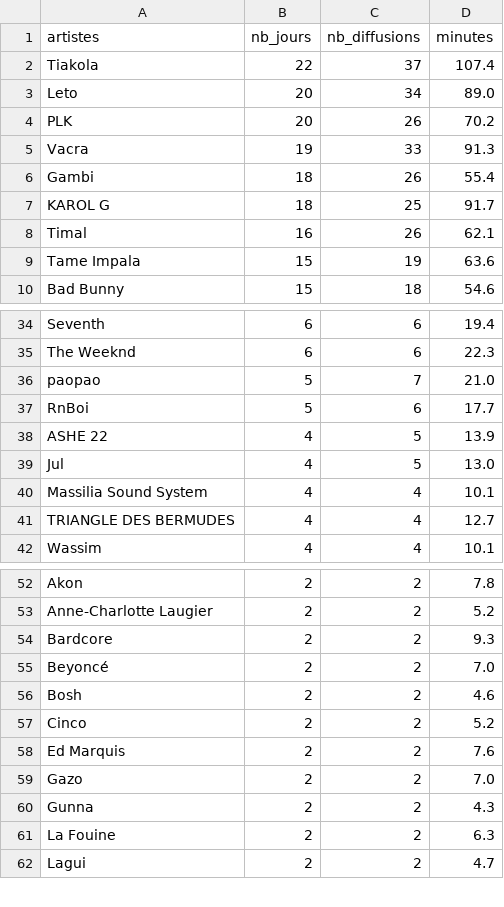
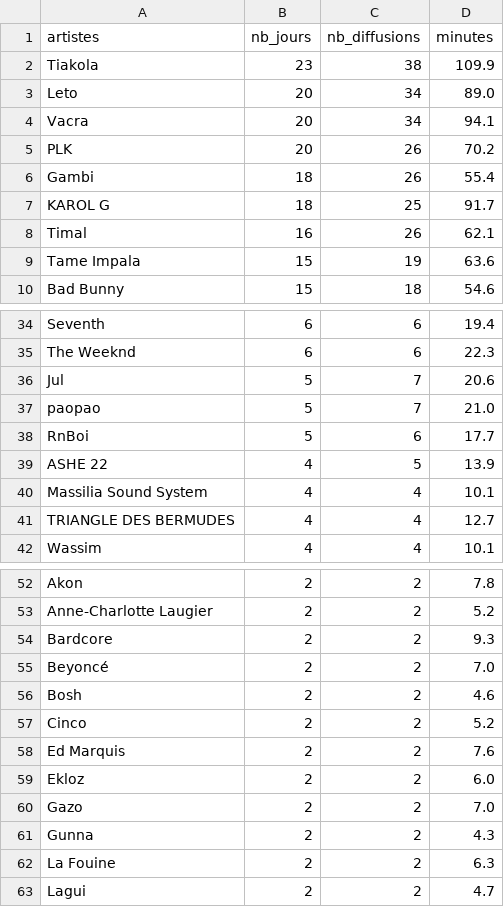
Before and after one commit to gunout/skyrock-monitor, a CSV file: resultats/06_artistes_recurrents.csv, drawn as a sheet; only a part is shown, gaps mark what is left out.

```diff
--- a/resultats/06_artistes_recurrents.csv
+++ b/resultats/06_artistes_recurrents.csv
@@ -1,6 +1,6 @@
 artistes,nb_jours,nb_diffusions,minutes
-Tiakola,22,37,107.4
+Tiakola,23,38,109.9
 Leto,20,34,89.0
+Vacra,20,34,94.1
 PLK,20,26,70.2
-Vacra,19,33,91.3
 Gambi,18,26,55.4
@@ -35,2 +35,3 @@ Seventh,6,6,19.4
 The Weeknd,6,6,22.3
+Jul,5,7,20.6
 paopao,5,7,21.0
@@ -38,3 +39,2 @@ RnBoi,5,6,17.7
 ASHE 22,4,5,13.9
-Jul,4,5,13.0
 Massilia Sound System,4,4,10.1
@@ -58,2 +58,3 @@ Cinco,2,2,5.2
 Ed Marquis,2,2,7.6
+Ekloz,2,2,6.0
 Gazo,2,2,7.0
```
Also changed, not shown: resultats/01_top_artistes.csv, resultats/02_top_titres.csv, 15 other files.
